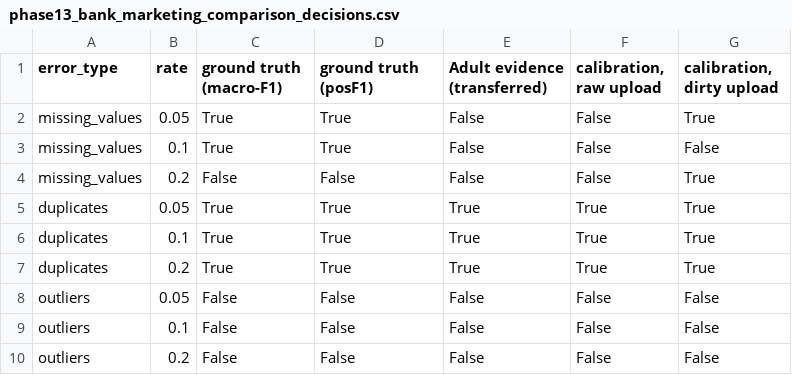
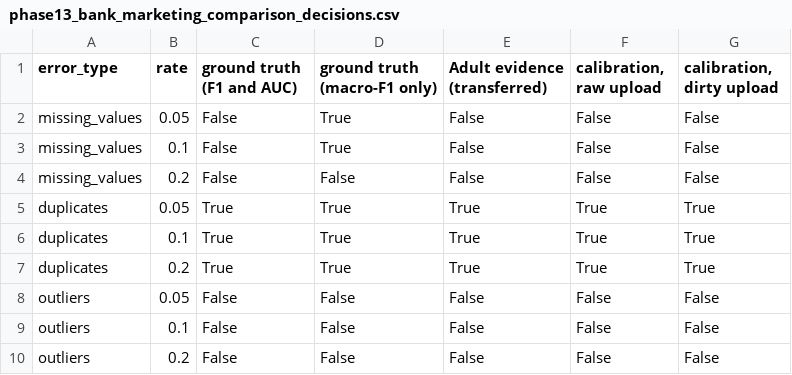
Before and after one commit to Ishika-eng/Task-Aware-Data-Quality-Impact-Analysis-and-Repair-Prioritization-for-AI-Ready-Datasets, a CSV file: results/phase13_bank_marketing_comparison_decisions.csv, drawn as a sheet.

```diff
--- a/results/phase13_bank_marketing_comparison_decisions.csv
+++ b/results/phase13_bank_marketing_comparison_decisions.csv
@@ -1,5 +1,5 @@
-error_type,rate,ground truth (macro-F1),ground truth (posF1),Adult evidence (transferred),"calibration, raw upload","calibration, dirty upload"
-missing_values,0.05,True,True,False,False,True
-missing_values,0.1,True,True,False,False,False
-missing_values,0.2,False,False,False,False,True
+error_type,rate,ground truth (F1 and AUC),ground truth (macro-F1 only),Adult evidence (transferred),"calibration, raw upload","calibration, dirty upload"
+missing_values,0.05,False,True,False,False,False
+missing_values,0.1,False,True,False,False,False
+missing_values,0.2,False,False,False,False,False
 duplicates,0.05,True,True,True,True,True
```
Also changed, not shown: results/phase13_bank_marketing_calibration_dirty_evidence.csv, results/phase13_bank_marketing_calibration_dirty_runs.csv, 5 other files.
